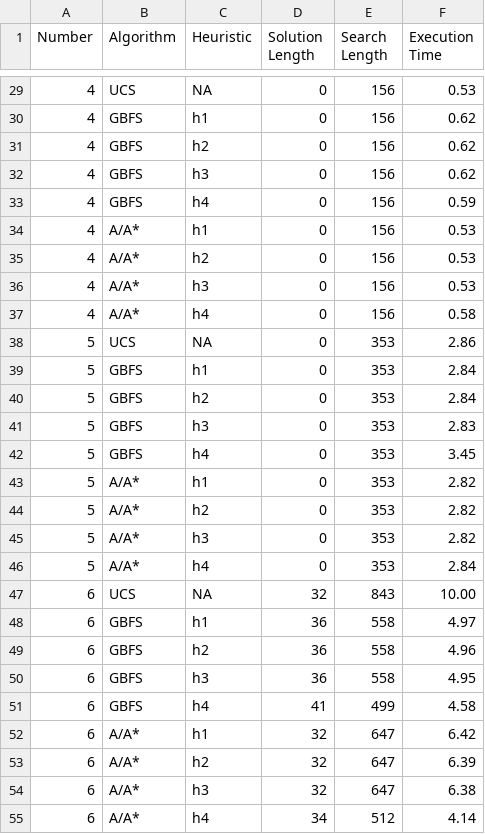
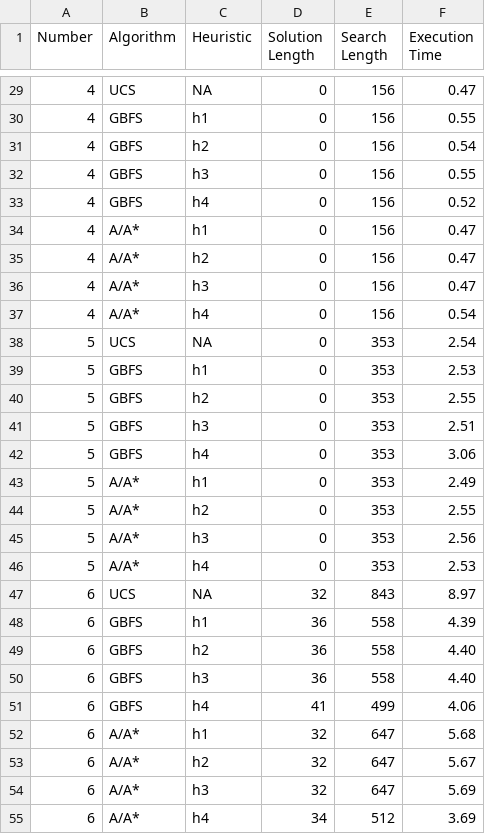
Before and after one commit to tooLateForTown/comp472_mp2, a CSV file: output/analysis.csv, drawn as a sheet; only a part is shown, gaps mark what is left out; the diff covers the shown part only.

```diff
--- a/output/analysis.csv
+++ b/output/analysis.csv
@@ -29,27 +29,27 @@ Number, Algorithm, Heuristic, Solution Length, Search Length, Execution Time
-4,UCS,NA,0, 156, 0.53
-4,GBFS,h1,0, 156, 0.62
-4,GBFS,h2,0, 156, 0.62
-4,GBFS,h3,0, 156, 0.62
-4,GBFS,h4,0, 156, 0.59
-4,A/A*,h1,0, 156, 0.53
-4,A/A*,h2,0, 156, 0.53
-4,A/A*,h3,0, 156, 0.53
-4,A/A*,h4,0, 156, 0.58
-5,UCS,NA,0, 353, 2.86
-5,GBFS,h1,0, 353, 2.84
-5,GBFS,h2,0, 353, 2.84
-5,GBFS,h3,0, 353, 2.83
-5,GBFS,h4,0, 353, 3.45
-5,A/A*,h1,0, 353, 2.82
-5,A/A*,h2,0, 353, 2.82
-5,A/A*,h3,0, 353, 2.82
-5,A/A*,h4,0, 353, 2.84
-6,UCS,NA,32, 843, 10.00
-6,GBFS,h1,36, 558, 4.97
-6,GBFS,h2,36, 558, 4.96
-6,GBFS,h3,36, 558, 4.95
-6,GBFS,h4,41, 499, 4.58
-6,A/A*,h1,32, 647, 6.42
-6,A/A*,h2,32, 647, 6.39
-6,A/A*,h3,32, 647, 6.38
-6,A/A*,h4,34, 512, 4.14
+4,UCS,NA,0, 156, 0.47
+4,GBFS,h1,0, 156, 0.55
+4,GBFS,h2,0, 156, 0.54
+4,GBFS,h3,0, 156, 0.55
+4,GBFS,h4,0, 156, 0.52
+4,A/A*,h1,0, 156, 0.47
+4,A/A*,h2,0, 156, 0.47
+4,A/A*,h3,0, 156, 0.47
+4,A/A*,h4,0, 156, 0.54
+5,UCS,NA,0, 353, 2.54
+5,GBFS,h1,0, 353, 2.53
+5,GBFS,h2,0, 353, 2.55
+5,GBFS,h3,0, 353, 2.51
+5,GBFS,h4,0, 353, 3.06
+5,A/A*,h1,0, 353, 2.49
+5,A/A*,h2,0, 353, 2.55
+5,A/A*,h3,0, 353, 2.56
+5,A/A*,h4,0, 353, 2.53
+6,UCS,NA,32, 843, 8.97
+6,GBFS,h1,36, 558, 4.39
+6,GBFS,h2,36, 558, 4.40
+6,GBFS,h3,36, 558, 4.40
+6,GBFS,h4,41, 499, 4.06
+6,A/A*,h1,32, 647, 5.68
+6,A/A*,h2,32, 647, 5.67
+6,A/A*,h3,32, 647, 5.69
+6,A/A*,h4,34, 512, 3.69
```
Also changed, not shown: 21 edited cells elsewhere in this file, 3 other files.
